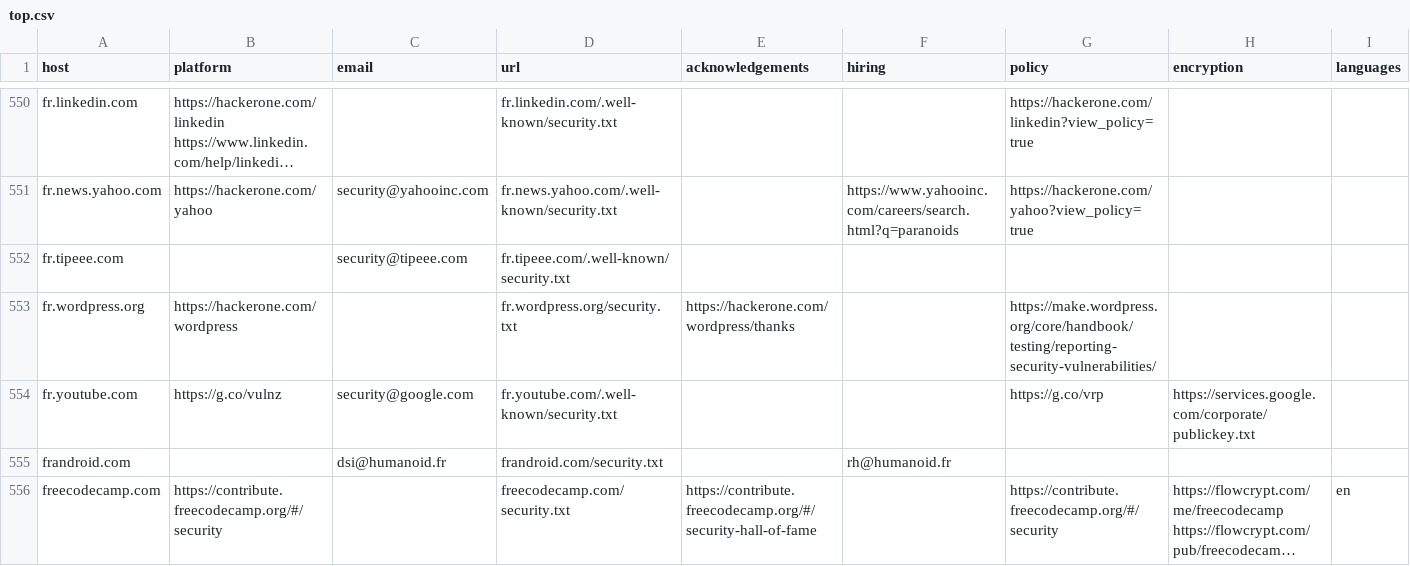
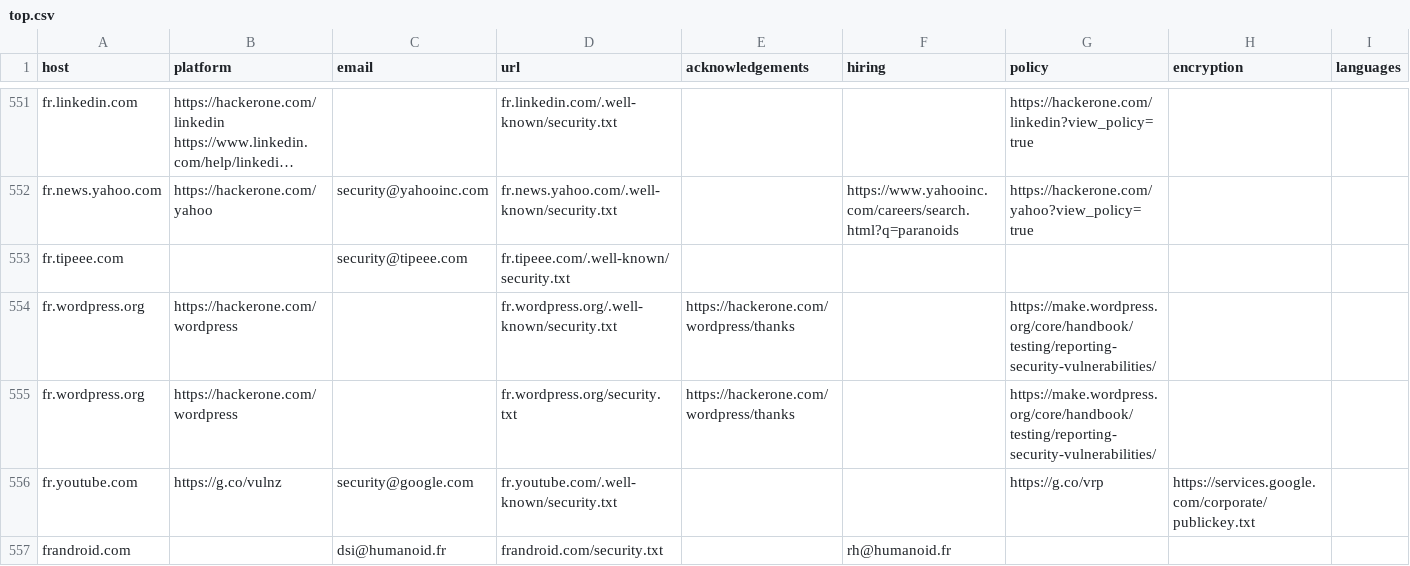
Before and after one commit to trickest/safe-harbour, a CSV file: top.csv, drawn as a sheet; only a part is shown, gaps mark what is left out; the shorter side is filled out with more unchanged rows; long unchanged cells end in …; the diff covers the shown part only; the diff names each change by its address in the sheet, - before the commit and + after, or states it on an @@ line.

```diff
--- a/top.csv
+++ b/top.csv
+row 554: fr.wordpress.org | https://hackerone.com/wordpress |  | fr.wordpress.org/.well-known/security.txt | https://hackerone.com/wordpress/thanks |  | https://make.wordpress.org/core/handbook/testing/reporting-security-vulnerabilities/
```
Also changed, not shown: 6 added rows elsewhere in this file, 1 other file.
